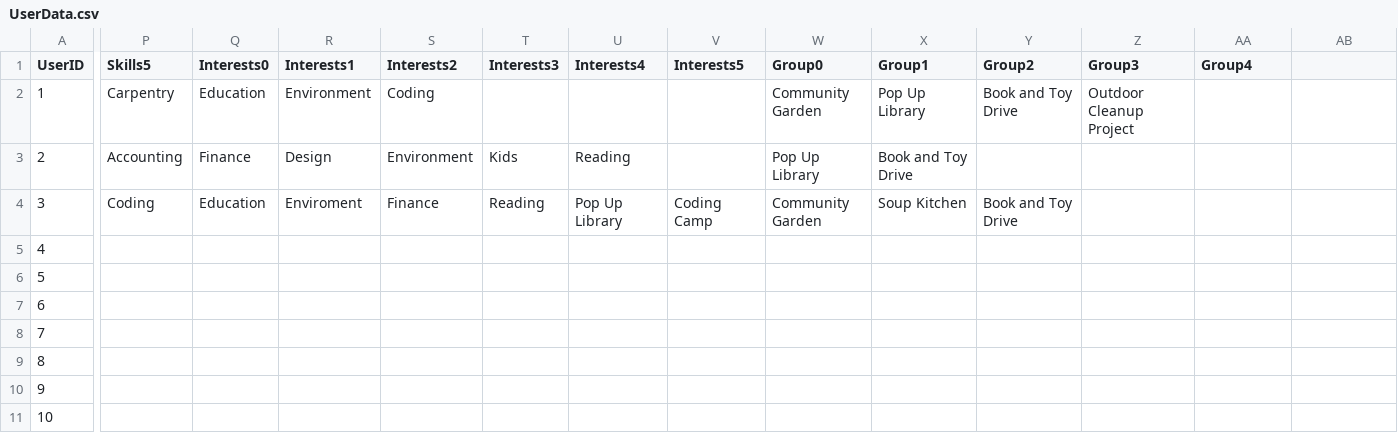
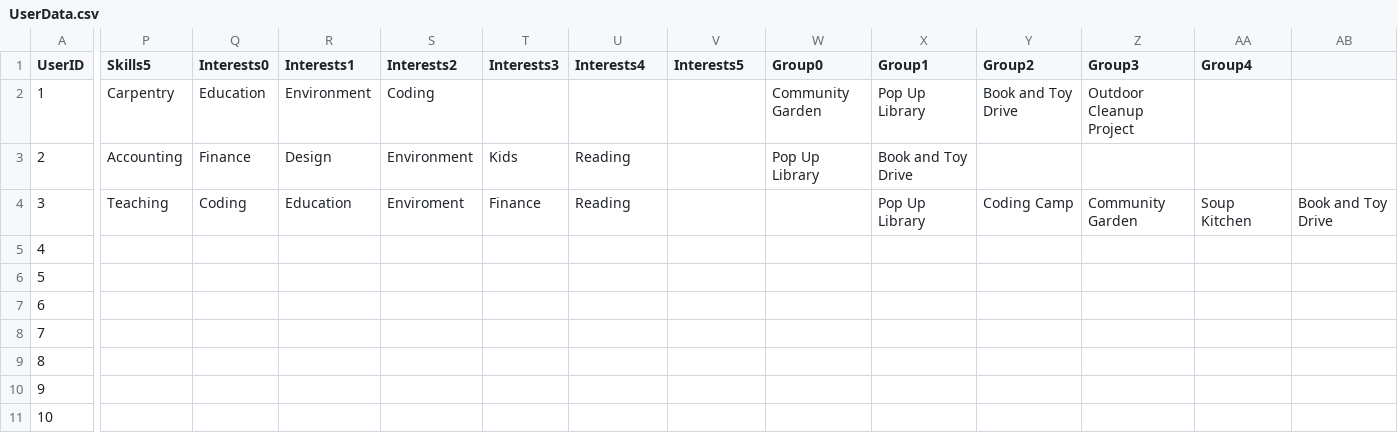
Before and after one commit to ctan01/CSC322Project, a CSV file: UserData.csv, drawn as a sheet; only a part is shown, gaps mark what is left out; the diff names each change by its address in the sheet, - before the commit and + after, or states it on an @@ line.

Commit message:
Update UserData.csv

```diff
--- a/UserData.csv
+++ b/UserData.csv
-P4 (Skills5): Coding
+P4 (Skills5): Teaching
-Q4 (Interests0): Education
+Q4 (Interests0): Coding
-R4 (Interests1): Enviroment
+R4 (Interests1): Education
-S4 (Interests2): Finance
+S4 (Interests2): Enviroment
-T4 (Interests3): Reading
+T4 (Interests3): Finance
-U4 (Interests4): Pop Up Library
+U4 (Interests4): Reading
-V4 (Interests5): Coding Camp
+V4 (Interests5): (empty)
-W4 (Group0): Community Garden
+W4 (Group0): (empty)
-X4 (Group1): Soup Kitchen
+X4 (Group1): Pop Up Library
-Y4 (Group2): Book and Toy Drive
+Y4 (Group2): Coding Camp
-Z4 (Group3): (empty)
+Z4 (Group3): Community Garden
-AA4 (Group4): (empty)
+AA4 (Group4): Soup Kitchen
-AB4: (empty)
+AB4: Book and Toy Drive
```
